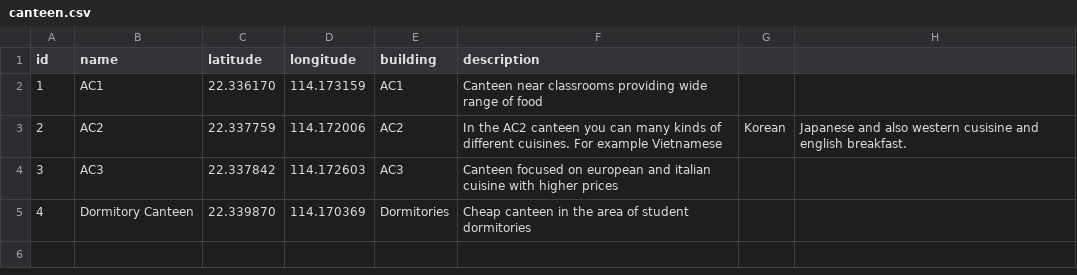
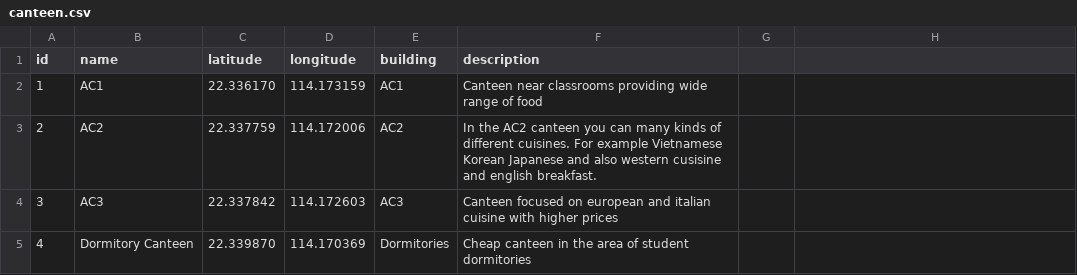
Before and after one commit to tomasarchalous/FoodBook, a CSV file: app/src/main/assets/canteen.csv, drawn as a sheet.

```diff
--- a/app/src/main/assets/canteen.csv
+++ b/app/src/main/assets/canteen.csv
@@ -2,3 +2,3 @@ id,name,latitude,longitude,building,description
 1,AC1,22.336170, 114.173159 ,AC1, Canteen near classrooms providing wide range of food
-2,AC2,22.337759, 114.172006, AC2, In the AC2 canteen you can many kinds of different cuisines. For example Vietnamese, Korean, Japanese and also western cusisine and english breakfast.
+2,AC2,22.337759, 114.172006, AC2, In the AC2 canteen you can many kinds of different cuisines. For example Vietnamese Korean Japanese and also western cusisine and english breakfast.
 3,AC3,22.337842, 114.172603, AC3, Canteen focused on european and italian cuisine with higher prices
```
Also changed, not shown: app/src/main/assets/food.csv, 7 other files.
